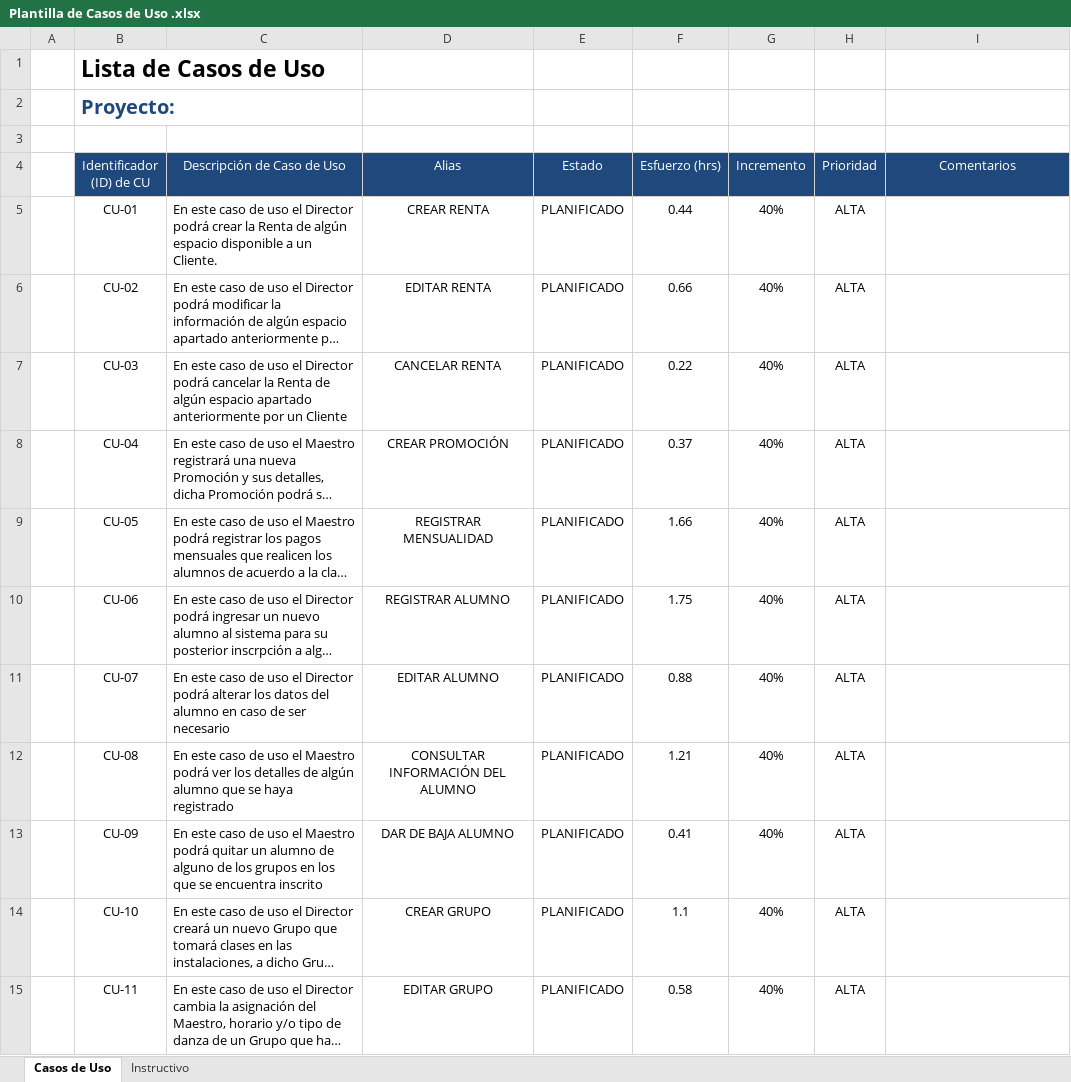
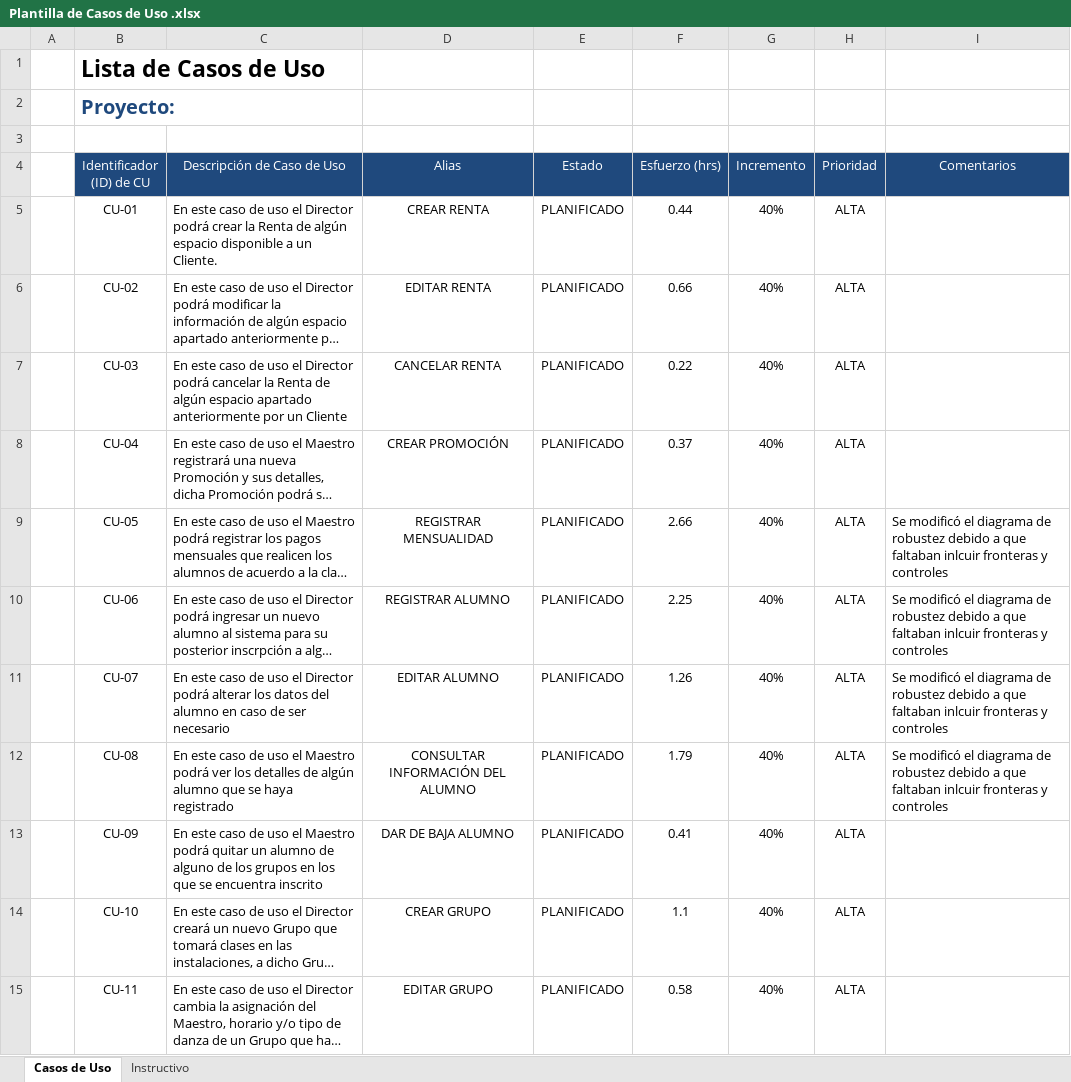
Before and after one commit to IsraelOzuna/Proyecto-de-tutorias-LIS, an Excel workbook: Plantillas/Entrega 2/Plantilla de Casos de Uso .xlsx, sheet Casos de Uso, drawn as a sheet; only a part is shown; long unchanged cells end in …; values as stored, in another font and other column widths than the file's, no borders; the diff names each change by its address in the sheet, - before the commit and + after, or states it on an @@ line.

```diff
--- a/Plantillas/Entrega 2/Plantilla de Casos de Uso .xlsx (sheet Casos de Uso)
+++ b/Plantillas/Entrega 2/Plantilla de Casos de Uso .xlsx (sheet Casos de Uso)
-F9 (Esfuerzo (hrs)): 1.66
+F9 (Esfuerzo (hrs)): 2.66
-I9:I12 (Comentarios): (empty)
+I9:I12 (Comentarios): Se modificó el diagrama de robustez debido a que faltaban inlcuir fronteras y controles
-F10 (Esfuerzo (hrs)): 1.75
+F10 (Esfuerzo (hrs)): 2.25
-F11 (Esfuerzo (hrs)): 0.88
+F11 (Esfuerzo (hrs)): 1.26
-F12 (Esfuerzo (hrs)): 1.21
+F12 (Esfuerzo (hrs)): 1.79
```
Also changed, not shown: Plantillas/Entrega 2/Plantilla Lista de Tareas de la Entrega 2.xlsx, 8 other files.
